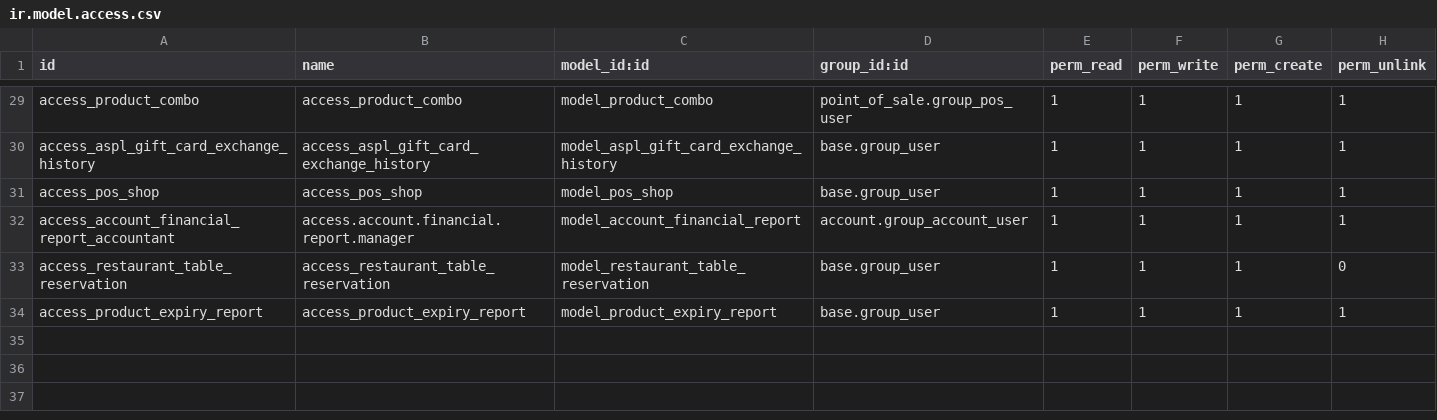
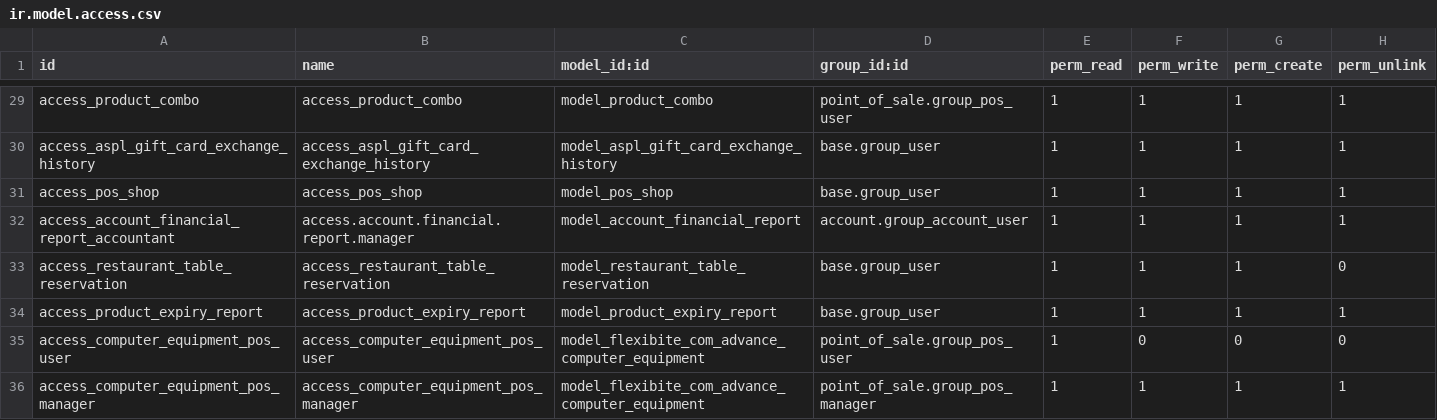
Before and after one commit to hcalvofernandez/VMP, a CSV file: flexibite_com_advance/security/ir.model.access.csv, drawn as a sheet; only a part is shown, gaps mark what is left out.

```diff
--- a/flexibite_com_advance/security/ir.model.access.csv
+++ b/flexibite_com_advance/security/ir.model.access.csv
@@ -34 +34,3 @@ access_restaurant_table_reservation,access_restaurant_table_reservation,model_re
 access_product_expiry_report,access_product_expiry_report,model_product_expiry_report,base.group_user,1,1,1,1
+access_computer_equipment_pos_user,access_computer_equipment_pos_user,model_flexibite_com_advance_computer_equipment,point_of_sale.group_pos_user,1,0,0,0
+access_computer_equipment_pos_manager,access_computer_equipment_pos_manager,model_flexibite_com_advance_computer_equipment,point_of_sale.group_pos_manager,1,1,1,1
```
Also changed, not shown: 7 other files.
